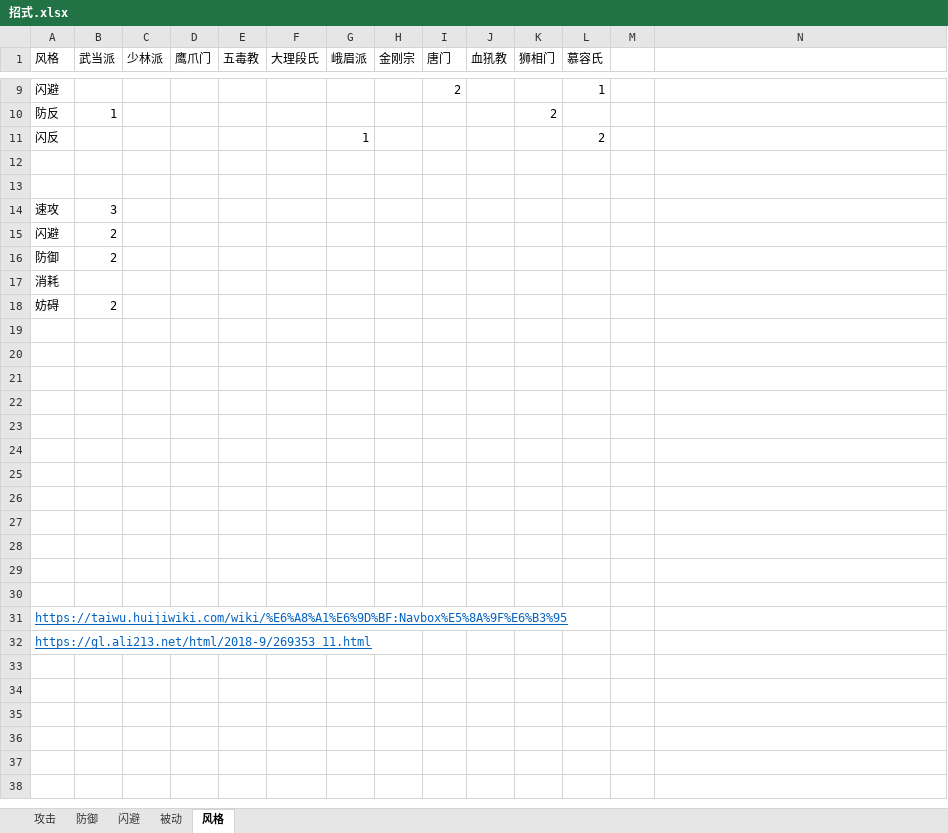
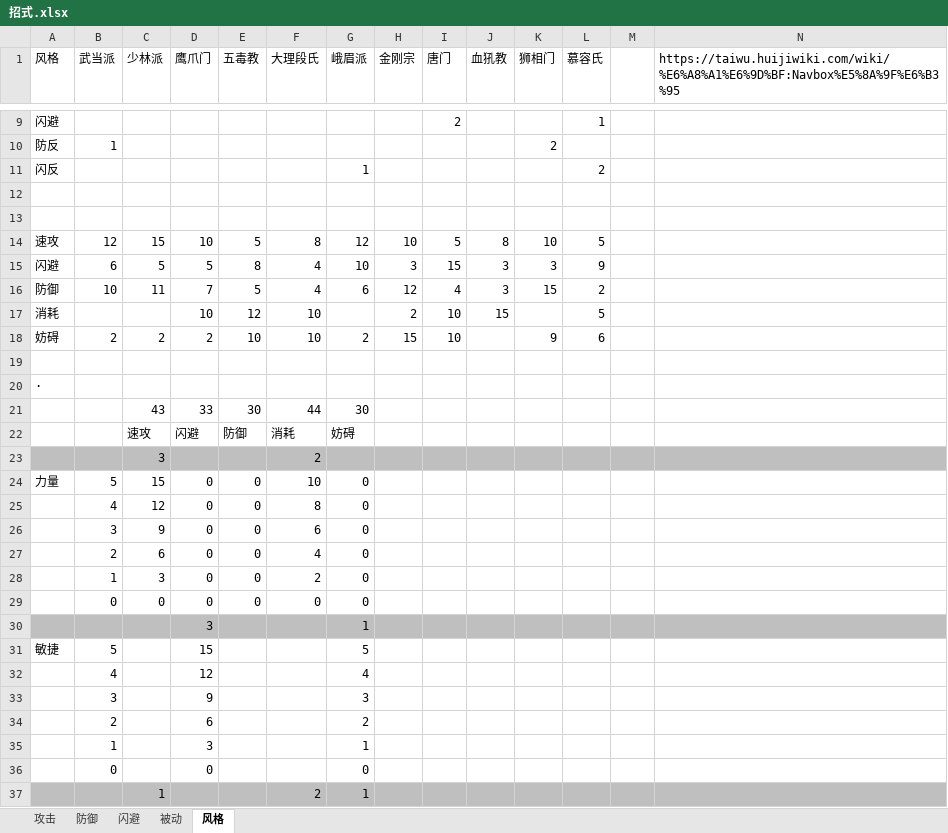
Before and after one commit to pealpool/kungfu, an Excel workbook: plan/招式.xlsx, sheet 风格, drawn as a sheet; only a part is shown, gaps mark what is left out; values as stored, in another font and other column widths than the file's, no borders; conditional formats not drawn; removed rows and columns are numbered as before the commit, all else as after; the diff covers the shown part only; the diff names each change by its address in the sheet, - before the commit and + after, or states it on an @@ line.

```diff
--- a/plan/招式.xlsx (sheet 风格)
+++ b/plan/招式.xlsx (sheet 风格)
-N1: (empty)
+N1: https://taiwu.huijiwiki.com/wiki/%E6%A8%A1%E6%9D%BF:Navbox%E5%8A%9F%E6%B3%95
-row 14: 速攻 | 3
-row 15: 闪避 | 2
-row 16: 防御 | 2
-row 17: 消耗
-row 18: 妨碍 | 2
+row 14: 速攻 | 12 | 15 | 10 | 5 | 8 | 12 | 10 | 5 | 8 | 10 | 5
+row 15: 闪避 | 6 | 5 | 5 | 8 | 4 | 10 | 3 | 15 | 3 | 3 | 9
+row 16: 防御 | 10 | 11 | 7 | 5 | 4 | 6 | 12 | 4 | 3 | 15 | 2
+row 17: 消耗 |  |  | 10 | 12 | 10 |  | 2 | 10 | 15 |  | 5
+row 18: 妨碍 | 2 | 2 | 2 | 10 | 10 | 2 | 15 | 10 |  | 9 | 6
-A20 (风格): (empty)
+A20 (风格): ·
-row 21: (empty)
+row 21:  |  | 43 | 33 | 30 | 44 | 30
-row 22: (empty)
+row 22:  |  | 速攻 | 闪避 | 防御 | 消耗 | 妨碍
-A23:N23 fill: none
+A23:N23 fill: #BFBFBF
-row 23: (empty)
+row 23:  |  | 3 |  |  | 2
-row 24: (empty)
+row 24: 力量 | 5 | 15 | 0 | 0 | 10 | 0
-row 25: (empty)
+row 25:  | 4 | 12 | 0 | 0 | 8 | 0
-row 26: (empty)
+row 26:  | 3 | 9 | 0 | 0 | 6 | 0
-row 27: (empty)
+row 27:  | 2 | 6 | 0 | 0 | 4 | 0
-row 28: (empty)
+row 28:  | 1 | 3 | 0 | 0 | 2 | 0
-row 29: (empty)
+row 29:  | 0 | 0 | 0 | 0 | 0 | 0
-A30:N30 fill: none
+A30:N30 fill: #BFBFBF
-row 30: (empty)
+row 30:  |  |  | 3 |  |  | 1
-row 31: https://taiwu.huijiwiki.com/wiki/%E6%A8%A1%E6%9D%BF:Navbox%E5%8A%9F%E6%B3%95
-row 32: https://gl.ali213.net/html/2018-9/269353_11.html
+row 31: 敏捷 | 5 |  | 15 |  |  | 5
+row 32:  | 4 |  | 12 |  |  | 4
+row 33:  | 3 |  | 9 |  |  | 3
+row 34:  | 2 |  | 6 |  |  | 2
+row 35:  | 1 |  | 3 |  |  | 1
+row 36:  | 0 |  | 0 |  |  | 0
+row 37:  |  | 1 |  |  | 2 | 1
```
Also changed, not shown: 18 added rows and 1 edited cell elsewhere in this sheet, sheet 攻击, plan/data.xlsx, 4 other files.
